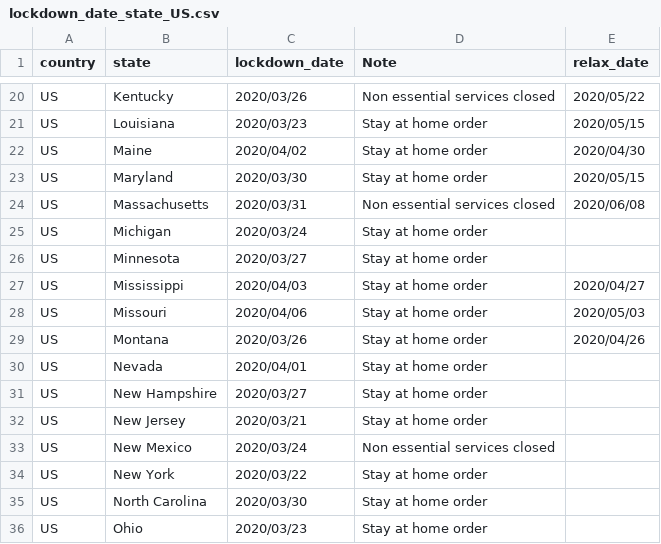
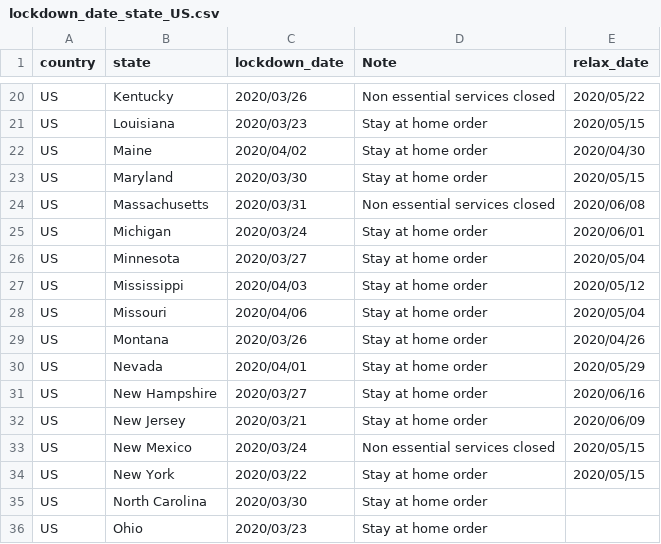
Before and after one commit to QuocTran/COVID-19, a CSV file: prognosis/data/lockdown_date_state_US.csv, drawn as a sheet; only a part is shown, gaps mark what is left out.

Commit message:
Change wording and add policy change date up to NY

```diff
--- a/prognosis/data/lockdown_date_state_US.csv
+++ b/prognosis/data/lockdown_date_state_US.csv
@@ -24,12 +24,12 @@ US,Maryland,2020/03/30,Stay at home order,2020/05/15
 US,Massachusetts,2020/03/31,Non essential services closed,2020/06/08
-US,Michigan,2020/03/24,Stay at home order,
-US,Minnesota,2020/03/27,Stay at home order,
-US,Mississippi,2020/04/03,Stay at home order,2020/04/27
-US,Missouri,2020/04/06,Stay at home order,2020/05/03
+US,Michigan,2020/03/24,Stay at home order,2020/06/01
+US,Minnesota,2020/03/27,Stay at home order,2020/05/04
+US,Mississippi,2020/04/03,Stay at home order,2020/05/12
+US,Missouri,2020/04/06,Stay at home order,2020/05/04
 US,Montana,2020/03/26,Stay at home order,2020/04/26
-US,Nevada,2020/04/01,Stay at home order,
-US,New Hampshire,2020/03/27,Stay at home order,
-US,New Jersey,2020/03/21,Stay at home order,
-US,New Mexico,2020/03/24,Non essential services closed,
-US,New York,2020/03/22,Stay at home order,
+US,Nevada,2020/04/01,Stay at home order,2020/05/29
+US,New Hampshire,2020/03/27,Stay at home order,2020/06/16
+US,New Jersey,2020/03/21,Stay at home order,2020/06/09
+US,New Mexico,2020/03/24,Non essential services closed,2020/05/15
+US,New York,2020/03/22,Stay at home order,2020/05/15
 US,North Carolina,2020/03/30,Stay at home order,
```
Also changed, not shown: 1 other file.
